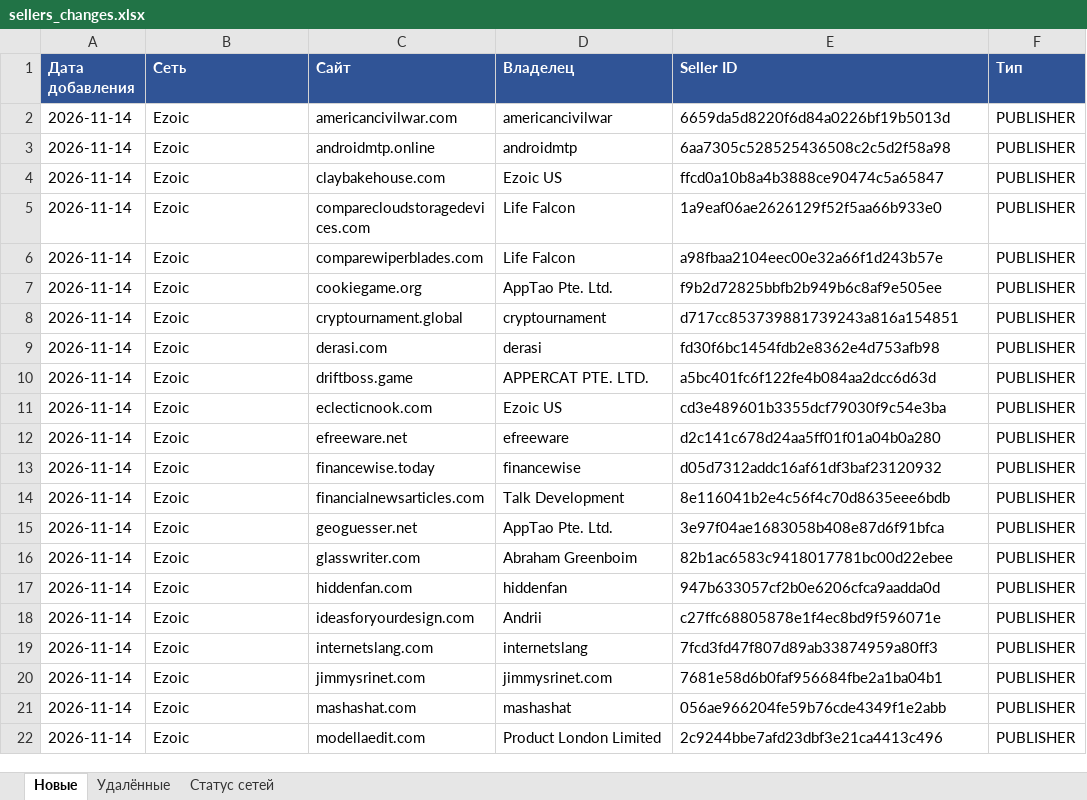
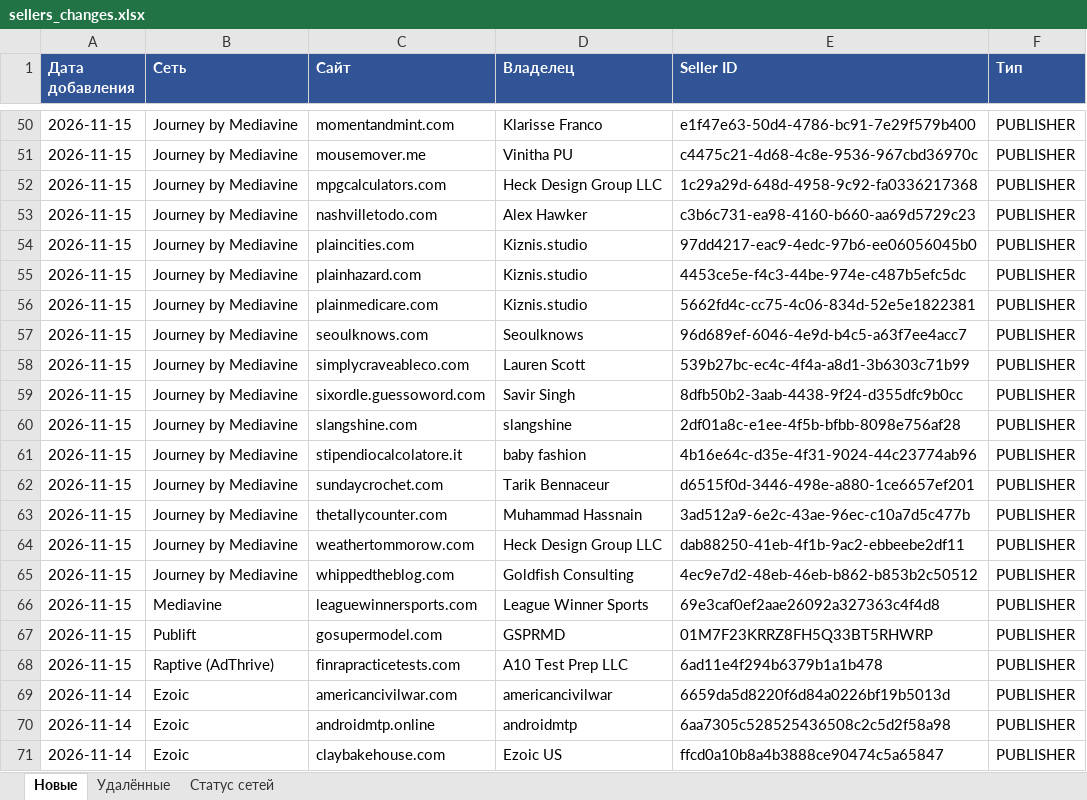
Before and after one commit to gkachalov/ads, an Excel workbook: sellers_changes.xlsx, sheet Новые, drawn as a sheet; only a part is shown, gaps mark what is left out; the shorter side is filled out with more unchanged rows; values as stored, in another font and other column widths than the file's, no borders; the diff covers the shown part only; the diff names each change by its address in the sheet, - before the commit and + after, or states it on an @@ line.

```diff
--- a/sellers_changes.xlsx (sheet Новые)
+++ b/sellers_changes.xlsx (sheet Новые)
+row 50: 2026-11-15 | Journey by Mediavine | momentandmint.com | Klarisse Franco | e1f47e63-50d4-4786-bc91-7e29f579b400 | PUBLISHER
+row 51: 2026-11-15 | Journey by Mediavine | mousemover.me | Vinitha PU | c4475c21-4d68-4c8e-9536-967cbd36970c | PUBLISHER
+row 52: 2026-11-15 | Journey by Mediavine | mpgcalculators.com | Heck Design Group LLC | 1c29a29d-648d-4958-9c92-fa0336217368 | PUBLISHER
+row 53: 2026-11-15 | Journey by Mediavine | nashvilletodo.com | Alex Hawker | c3b6c731-ea98-4160-b660-aa69d5729c23 | PUBLISHER
+row 54: 2026-11-15 | Journey by Mediavine | plaincities.com | Kiznis.studio | 97dd4217-eac9-4edc-97b6-ee06056045b0 | PUBLISHER
+row 55: 2026-11-15 | Journey by Mediavine | plainhazard.com | Kiznis.studio | 4453ce5e-f4c3-44be-974e-c487b5efc5dc | PUBLISHER
+row 56: 2026-11-15 | Journey by Mediavine | plainmedicare.com | Kiznis.studio | 5662fd4c-cc75-4c06-834d-52e5e1822381 | PUBLISHER
+row 57: 2026-11-15 | Journey by Mediavine | seoulknows.com | Seoulknows | 96d689ef-6046-4e9d-b4c5-a63f7ee4acc7 | PUBLISHER
+row 58: 2026-11-15 | Journey by Mediavine | simplycraveableco.com | Lauren Scott | 539b27bc-ec4c-4f4a-a8d1-3b6303c71b99 | PUBLISHER
+row 59: 2026-11-15 | Journey by Mediavine | sixordle.guessoword.com | Savir Singh | 8dfb50b2-3aab-4438-9f24-d355dfc9b0cc | PUBLISHER
+row 60: 2026-11-15 | Journey by Mediavine | slangshine.com | slangshine | 2df01a8c-e1ee-4f5b-bfbb-8098e756af28 | PUBLISHER
+row 61: 2026-11-15 | Journey by Mediavine | stipendiocalcolatore.it | baby fashion | 4b16e64c-d35e-4f31-9024-44c23774ab96 | PUBLISHER
+row 62: 2026-11-15 | Journey by Mediavine | sundaycrochet.com | Tarik Bennaceur | d6515f0d-3446-498e-a880-1ce6657ef201 | PUBLISHER
+row 63: 2026-11-15 | Journey by Mediavine | thetallycounter.com | Muhammad Hassnain | 3ad512a9-6e2c-43ae-96ec-c10a7d5c477b | PUBLISHER
+row 64: 2026-11-15 | Journey by Mediavine | weathertommorow.com | Heck Design Group LLC | dab88250-41eb-4f1b-9ac2-ebbeebe2df11 | PUBLISHER
+row 65: 2026-11-15 | Journey by Mediavine | whippedtheblog.com | Goldfish Consulting | 4ec9e7d2-48eb-46eb-b862-b853b2c50512 | PUBLISHER
+row 66: 2026-11-15 | Mediavine | leaguewinnersports.com | League Winner Sports | 69e3caf0ef2aae26092a327363c4f4d8 | PUBLISHER
+row 67: 2026-11-15 | Publift | gosupermodel.com | GSPRMD | 01M7F23KRRZ8FH5Q33BT5RHWRP | PUBLISHER
+row 68: 2026-11-15 | Raptive (AdThrive) | finrapracticetests.com | A10 Test Prep LLC | 6ad11e4f294b6379b1a1b478 | PUBLISHER
```
Also changed, not shown: 48 added rows elsewhere in this sheet, sheet Удалённые, sheet Статус сетей, 3 other files.
